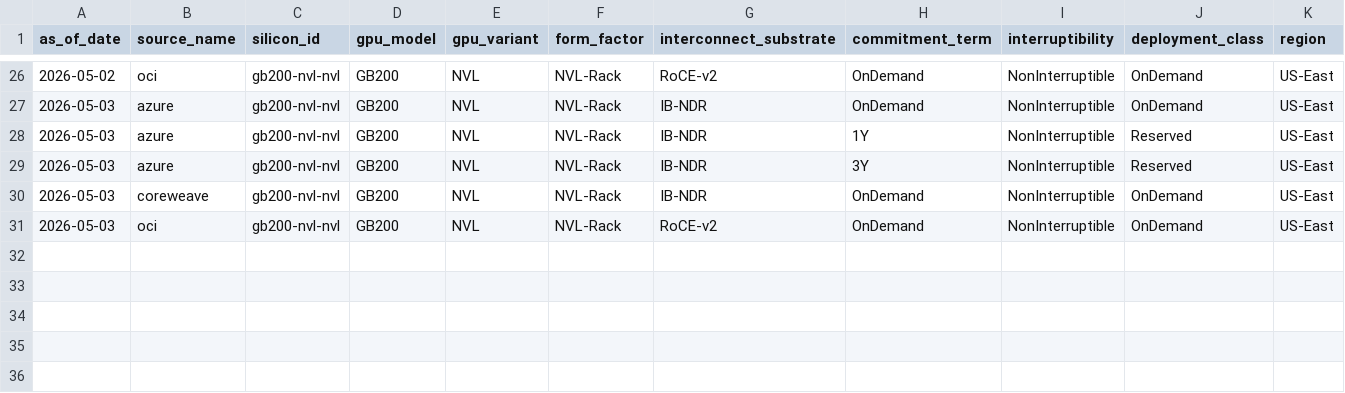
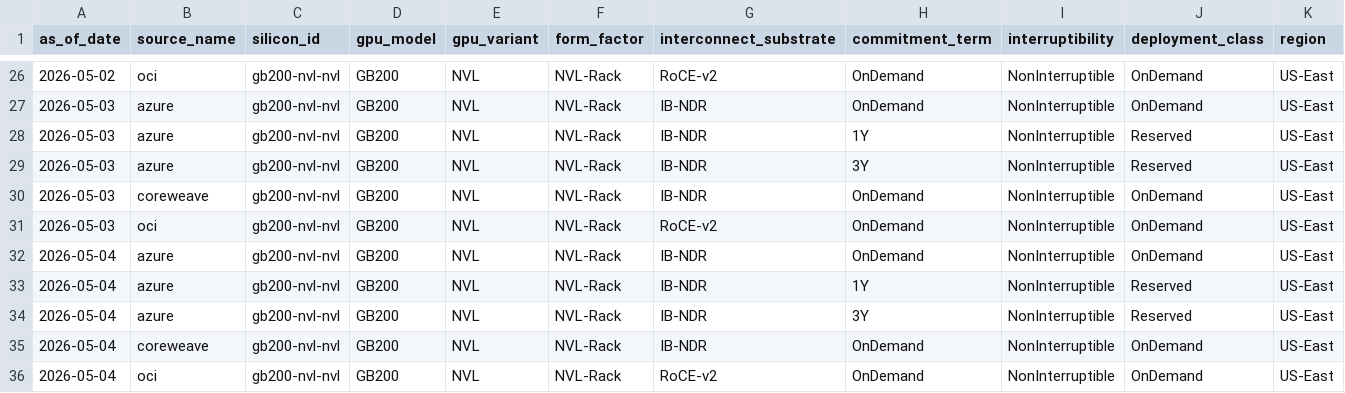
Before and after one commit to ccir-index/ccir-site, a CSV file: public/data/listings_history_gb200-nvl-nvl.csv, drawn as a sheet; only a part is shown, gaps mark what is left out; rows hold the shown columns only; the diff names each change by its address in the sheet, - before the commit and + after, or states it on an @@ line.

```diff
--- a/public/data/listings_history_gb200-nvl-nvl.csv
+++ b/public/data/listings_history_gb200-nvl-nvl.csv
+row 32: 2026-05-04 | azure | gb200-nvl-nvl | GB200 | NVL | NVL-Rack | IB-NDR | OnDemand | NonInterruptible | OnDemand | US-East
+row 33: 2026-05-04 | azure | gb200-nvl-nvl | GB200 | NVL | NVL-Rack | IB-NDR | 1Y | NonInterruptible | Reserved | US-East
+row 34: 2026-05-04 | azure | gb200-nvl-nvl | GB200 | NVL | NVL-Rack | IB-NDR | 3Y | NonInterruptible | Reserved | US-East
+row 35: 2026-05-04 | coreweave | gb200-nvl-nvl | GB200 | NVL | NVL-Rack | IB-NDR | OnDemand | NonInterruptible | OnDemand | US-East
+row 36: 2026-05-04 | oci | gb200-nvl-nvl | GB200 | NVL | NVL-Rack | RoCE-v2 | OnDemand | NonInterruptible | OnDemand | US-East
```
Also changed, not shown: public/data/listings_history_a100-sxm-40gb.csv, public/data/listings_history_a100-sxm-80gb.csv, 10 other files.
